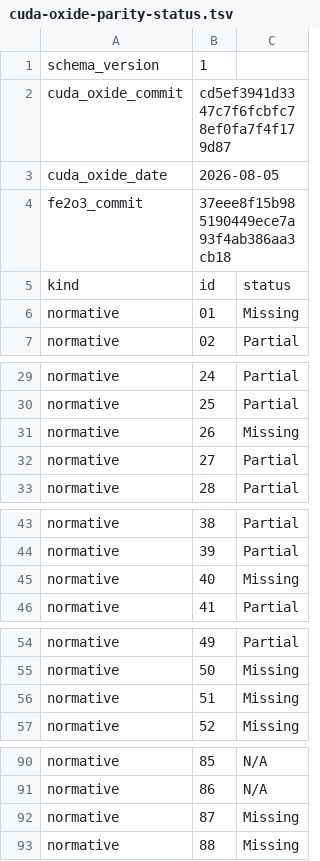
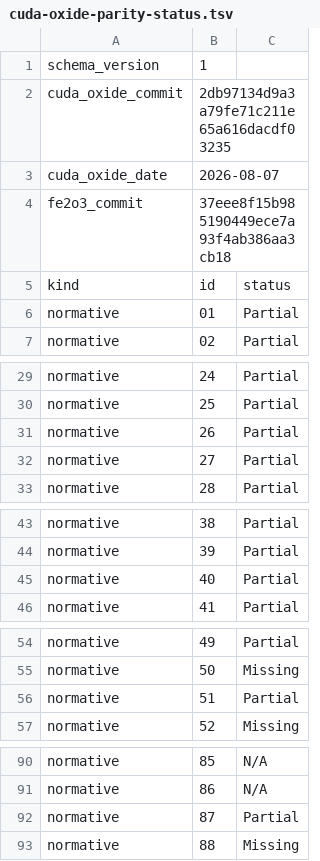
Before and after one commit to harsh-nod/fe2o3, a TSV file: docs/cuda-oxide-parity-status.tsv, drawn as a sheet; only a part is shown, gaps mark what is left out; the diff covers the shown part only.

Commit message:
Update CUDA Oxide parity status and documentation

```diff
--- a/docs/cuda-oxide-parity-status.tsv
+++ b/docs/cuda-oxide-parity-status.tsv
@@ -1,7 +1,7 @@
 schema_version	1
-cuda_oxide_commit	cd5ef3941d3347c7f6fcbfc78ef0fa7f4f179d87
-cuda_oxide_date	2026-08-05
+cuda_oxide_commit	2db97134d9a3a79fe71c211e65a616dacdf03235
+cuda_oxide_date	2026-08-07
 fe2o3_commit	37eee8f15b985190449ece7a93f4ab386aa3cb18
 kind	id	status
-normative	01	Missing
+normative	01	Partial
 normative	02	Partial
@@ -30,3 +30,3 @@ normative	24	Partial
 normative	25	Partial
-normative	26	Missing
+normative	26	Partial
 normative	27	Partial
@@ -44,3 +44,3 @@ normative	38	Partial
 normative	39	Partial
-normative	40	Missing
+normative	40	Partial
 normative	41	Partial
@@ -55,3 +55,3 @@ normative	49	Partial
 normative	50	Missing
-normative	51	Missing
+normative	51	Partial
 normative	52	Missing
@@ -91,3 +91,3 @@ normative	85	N/A
 normative	86	N/A
-normative	87	Missing
+normative	87	Partial
 normative	88	Missing
```
Also changed, not shown: 1 edited cell elsewhere in this file, 3 other files.
